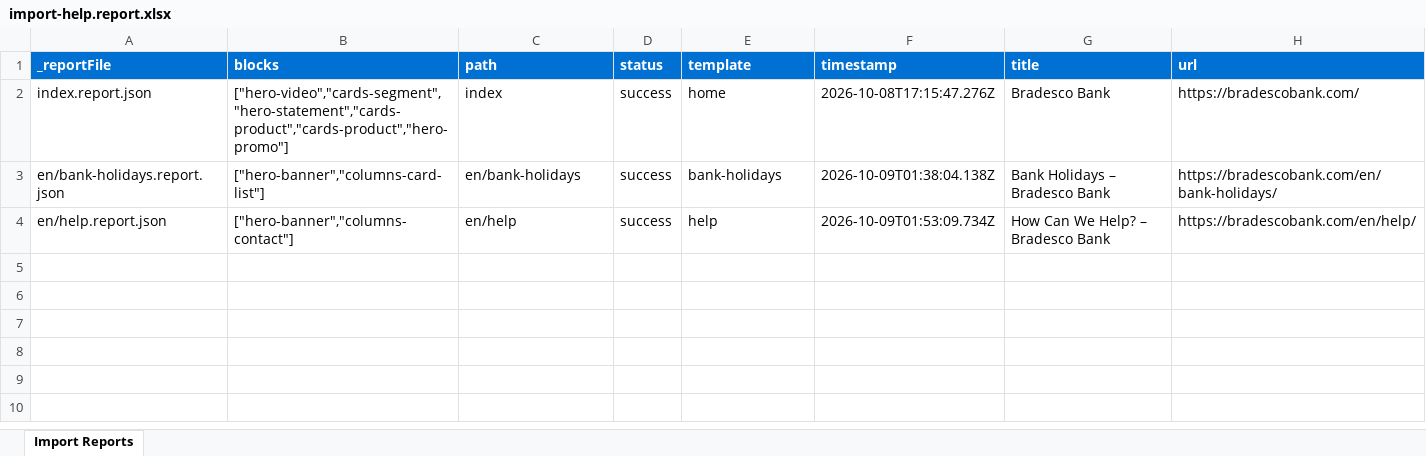
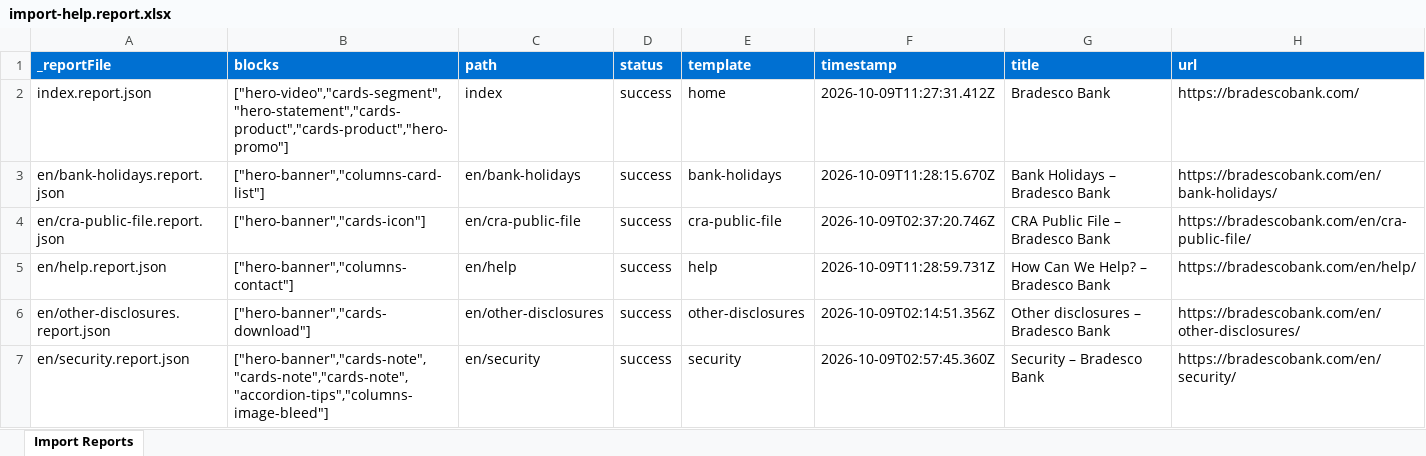
Before and after one commit to blefebvre/xw-oct-8, an Excel workbook: tools/importer/reports/import-help.report.xlsx, sheet Import Reports, drawn as a sheet; values as stored, in another font and other column widths than the file's, no borders; addresses are those after the commit; the diff names each change by its address in the sheet, - before the commit and + after, or states it on an @@ line.

```diff
--- a/tools/importer/reports/import-help.report.xlsx (sheet Import Reports)
+++ b/tools/importer/reports/import-help.report.xlsx (sheet Import Reports)
-F2 (timestamp): 2026-10-08T17:15:47.276Z
+F2 (timestamp): 2026-10-09T11:27:31.412Z
-F3 (timestamp): 2026-10-09T01:38:04.138Z
+F3 (timestamp): 2026-10-09T11:28:15.670Z
+row 4: en/cra-public-file.report.json | ["hero-banner","cards-icon"] | en/cra-public-file | success | cra-public-file | 2026-10-09T02:37:20.746Z | CRA Public File – Bradesco Bank | https://bradescobank.com/en/cra-public-file/
-F5 (timestamp): 2026-10-09T01:53:09.734Z
+F5 (timestamp): 2026-10-09T11:28:59.731Z
+row 6: en/other-disclosures.report.json | ["hero-banner","cards-download"] | en/other-disclosures | success | other-disclosures | 2026-10-09T02:14:51.356Z | Other disclosures – Bradesco Bank | https://bradescobank.com/en/other-disclosures/
+row 7: en/security.report.json | ["hero-banner","cards-note","cards-note","cards-note","accordion-tips","columns-image-bleed"] | en/security | success | security | 2026-10-09T02:57:45.360Z | Security – Bradesco Bank | https://bradescobank.com/en/security/
```
Also changed, not shown: tools/importer/reports/import-bank-holidays.report.xlsx, tools/importer/reports/import-cra-public-file.report.xlsx, 45 other files.
